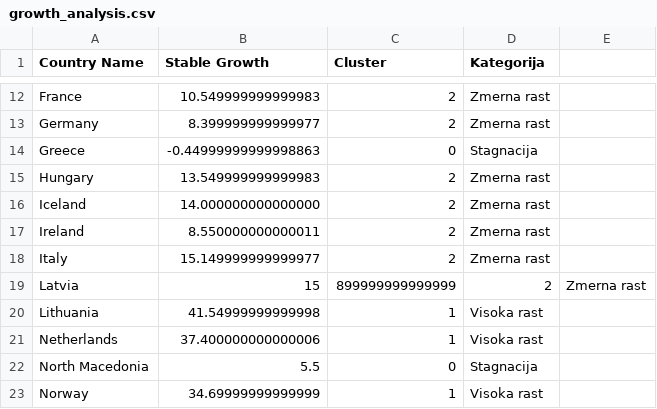
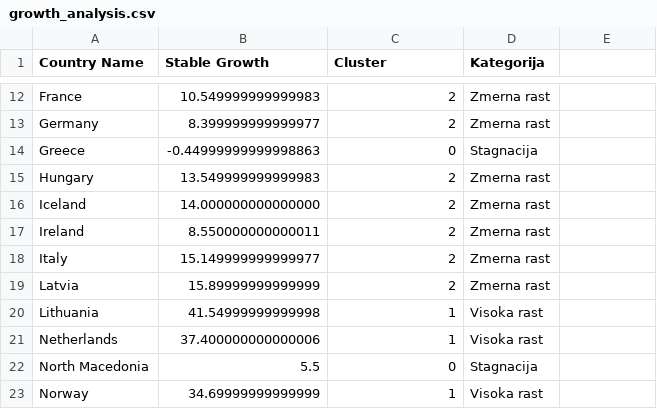
Before and after one commit to VKFRIGH/PR2602, a CSV file: app/data/growth_analysis.csv, drawn as a sheet; only a part is shown, gaps mark what is left out.

```diff
--- a/app/data/growth_analysis.csv
+++ b/app/data/growth_analysis.csv
@@ -18,3 +18,3 @@ Ireland,8.550000000000011,2,Zmerna rast
 Italy,15.149999999999977,2,Zmerna rast
-Latvia,15,899999999999999,2,Zmerna rast
+Latvia,15.89999999999999,2,Zmerna rast
 Lithuania,41.54999999999998,1,Visoka rast
```
Also changed, not shown: 1 other file.
